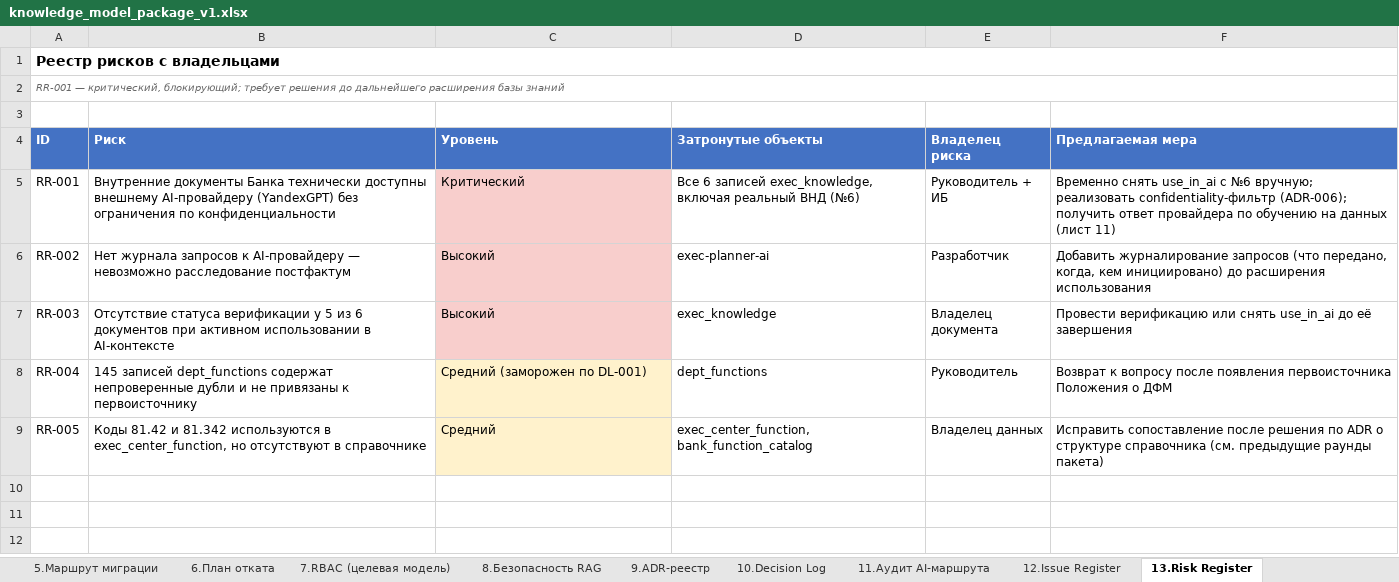
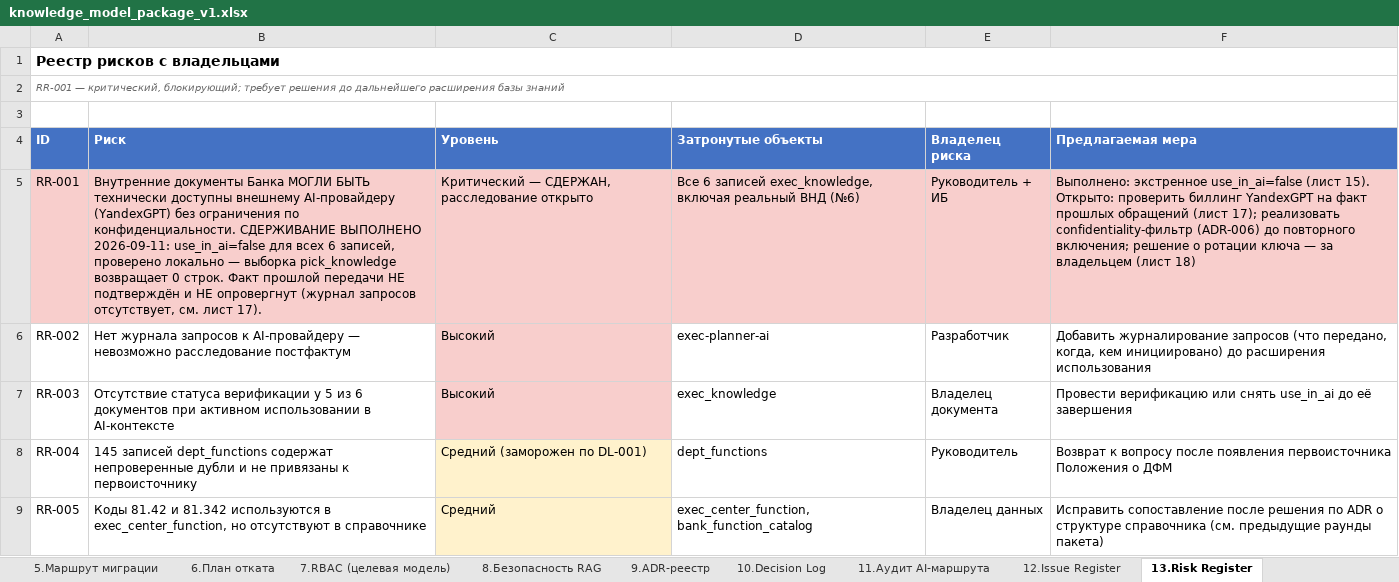
Before and after one commit to pr-poehali-dev/digital-innovation-initiative-1, an Excel workbook: public/model/v1/current/knowledge_model_package_v1.xlsx, sheet 13.Risk Register, drawn as a sheet; values as stored, in another font and other column widths than the file's, no borders; the diff names each change by its address in the sheet, - before the commit and + after, or states it on an @@ line.

```diff
--- a/public/model/v1/current/knowledge_model_package_v1.xlsx (sheet 13.Risk Register)
+++ b/public/model/v1/current/knowledge_model_package_v1.xlsx (sheet 13.Risk Register)
-A5:B5 fill: none
+A5:B5 fill: #F8CECC
-B5 (Риск): …документы Банка технически доступны внешнему AI-провайдеру (YandexGPT) без ограничения по конфиденциальности
+B5 (Риск): …документы Банка МОГЛИ БЫТЬ технически доступны внешнему AI-провайдеру (YandexGPT) без ограничения по конфиденциальности. СДЕРЖИВАНИЕ ВЫПОЛНЕНО 2026-09-11: use_in_ai=false для всех 6 записей, проверено локально — выборка pick_knowledge возвращает 0 строк. Факт прошлой передачи НЕ подтверждён и НЕ опровергнут (журнал запросов отсутствует, см. лист 17).
-C5 (Уровень): Критический
+C5 (Уровень): Критический — СДЕРЖАН, расследование открыто
-D5:F5 fill: none
+D5:F5 fill: #F8CECC
-F5 (Предлагаемая мера): Временно снять use_in_ai с №6 вручную; реализовать confidentiality-фильтр (ADR-006); получить ответ провайдера по обучению на данных (лист 11)
+F5 (Предлагаемая мера): Выполнено: экстренное use_in_ai=false (лист 15). Открыто: проверить биллинг YandexGPT на факт прошлых обращений (лист 17); реализовать confidentiality-фильтр (ADR-006) до повторного включения; решение о ротации ключа — за владельцем (лист 18)
```
Also changed, not shown: other sheet tabs, 29 other files.
